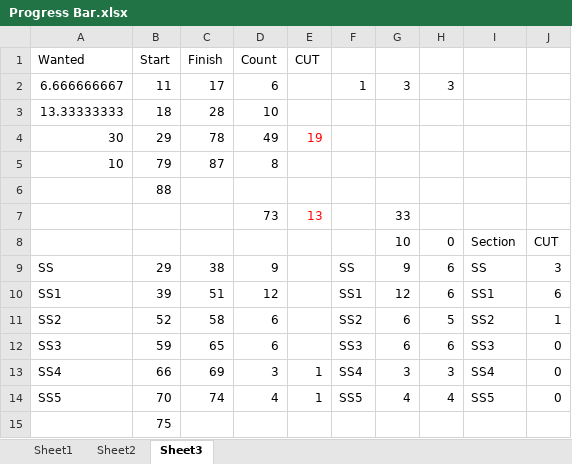
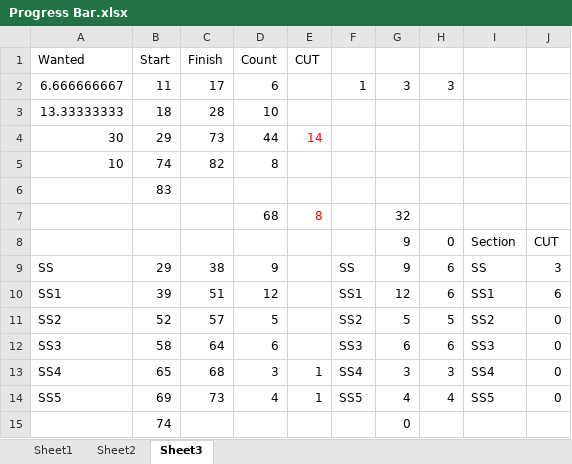
Before and after one commit to samuelwilliams413/METR4901, an Excel workbook: Report/Progress Bar.xlsx, sheet Sheet3, drawn as a sheet; values as stored, in another font and other column widths than the file's, no borders; charts and pictures not drawn; removed rows and columns are numbered as before the commit, all else as after; the diff names each change by its address in the sheet, - before the commit and + after, or states it on an @@ line.

```diff
--- a/Report/Progress Bar.xlsx (sheet Sheet3)
+++ b/Report/Progress Bar.xlsx (sheet Sheet3)
-C4: 78
+C4: 73
-D4: 49
+D4: 44
-E4: 19
+E4: 14
-B5: 79
+B5: 74
-C5: 87
+C5: 82
-B6: 88
+B6: 83
-row 7:  |  |  | 73 | 13 |  | 33
+row 7:  |  |  | 68 | 8 |  | 32
-G8: 10
+G8: 9
-C11: 58
+C11: 57
-D11: 6
+D11: 5
-G11: 6
+G11: 5
-J11: 1
+J11: 0
-B12: 59
+B12: 58
-C12: 65
+C12: 64
-B13: 66
+B13: 65
-C13: 69
+C13: 68
-B14: 70
+B14: 69
-C14: 74
+C14: 73
-row 15:  | 75
+row 15:  | 74 |  |  |  |  | 0
```
Also changed, not shown: charts or pictures, 1 other file.
